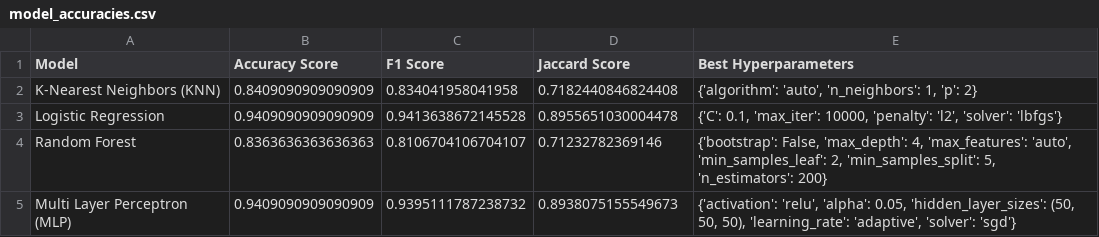
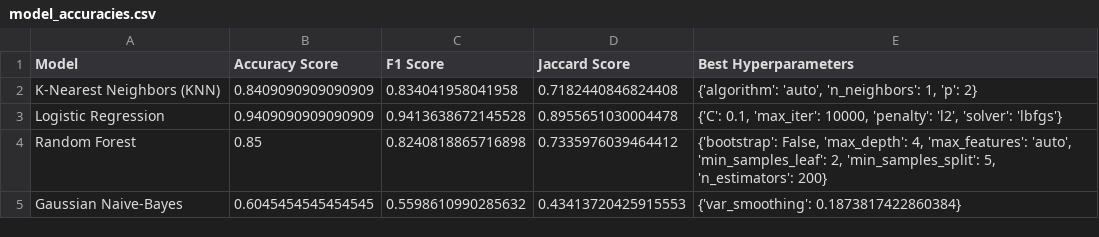
Before and after one commit to davidehosein/Lung-Cancer-Image-Classification, a CSV file: model_accuracies.csv, drawn as a sheet.

Commit message:
Added a Naive-Bayes classification model.

```diff
--- a/model_accuracies.csv
+++ b/model_accuracies.csv
@@ -3,3 +3,3 @@ K-Nearest Neighbors (KNN),0.8409090909090909,0.834041958041958,0.718244084682440
 Logistic Regression,0.9409090909090909,0.9413638672145528,0.8955651030004478,"{'C': 0.1, 'max_iter': 10000, 'penalty': 'l2', 'solver': 'lbfgs'}"
-Random Forest,0.8363636363636363,0.8106704106704107,0.71232782369146,"{'bootstrap': False, 'max_depth': 4, 'max_features': 'auto', 'min_samples_leaf': 2, 'min_samples_split': 5, 'n_estimators': 200}"
-Multi Layer Perceptron (MLP),0.9409090909090909,0.9395111787238732,0.8938075155549673,"{'activation': 'relu', 'alpha': 0.05, 'hidden_layer_sizes': (50, 50, 50), 'learning_rate': 'adaptive', 'solver': 'sgd'}"
+Random Forest,0.85,0.8240818865716898,0.7335976039464412,"{'bootstrap': False, 'max_depth': 4, 'max_features': 'auto', 'min_samples_leaf': 2, 'min_samples_split': 5, 'n_estimators': 200}"
+Gaussian Naive-Bayes,0.6045454545454545,0.5598610990285632,0.43413720425915553,{'var_smoothing': 0.1873817422860384}
```
Also changed, not shown: 1 other file.
